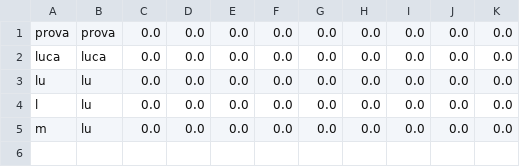
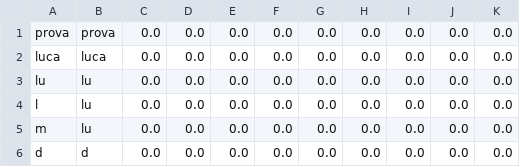
Before and after one commit to monte20matteo/JavaFXProject, a CSV file: src/Data/users.csv, drawn as a sheet; the diff names each change by its address in the sheet, - before the commit and + after, or states it on an @@ line.

```diff
--- a/src/Data/users.csv
+++ b/src/Data/users.csv
+row 6: d | d | 0.0 | 0.0 | 0.0 | 0.0 | 0.0 | 0.0 | 0.0 | 0.0 | 0.0
```
Also changed, not shown: bin/Data/users.csv, 6 other files.
